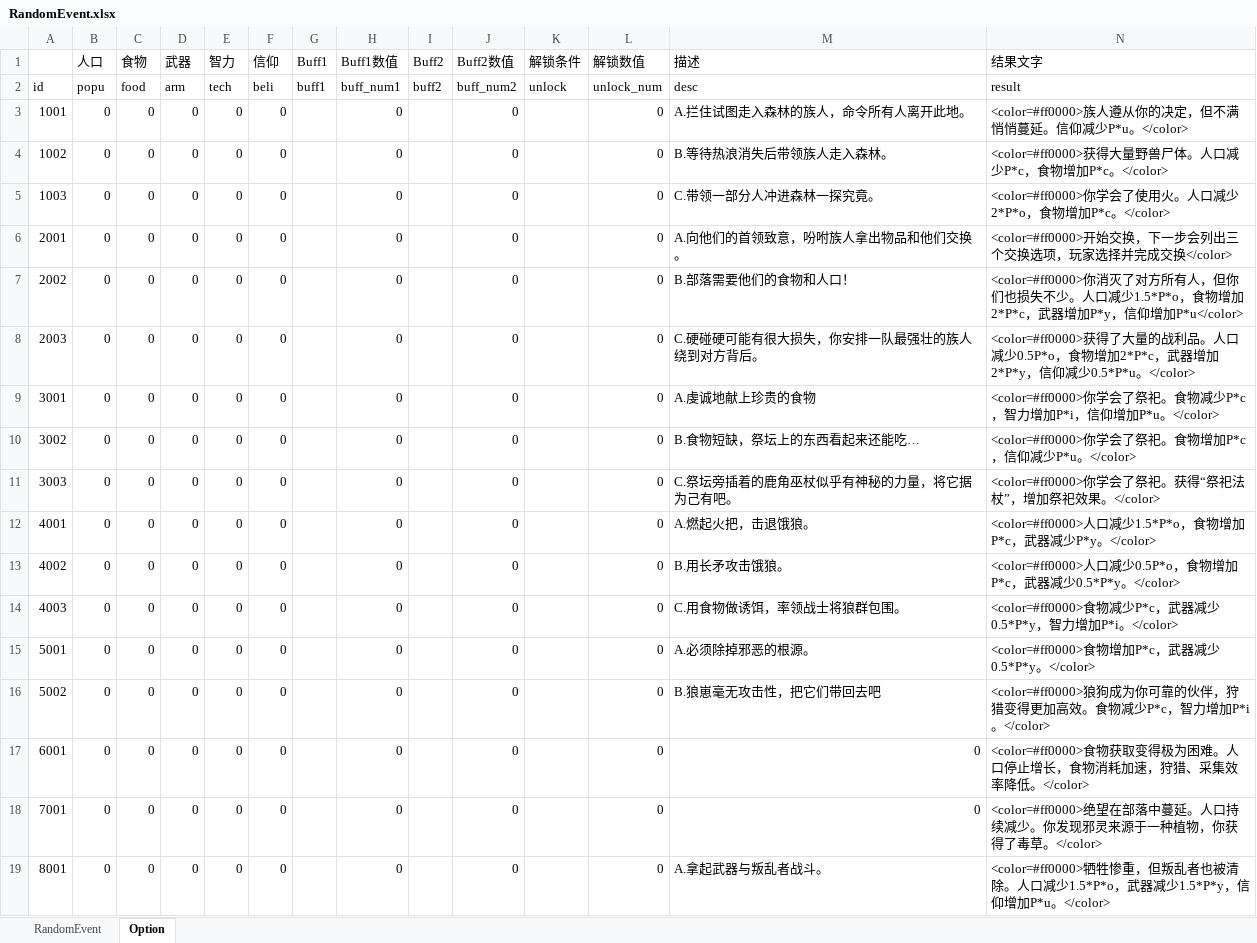
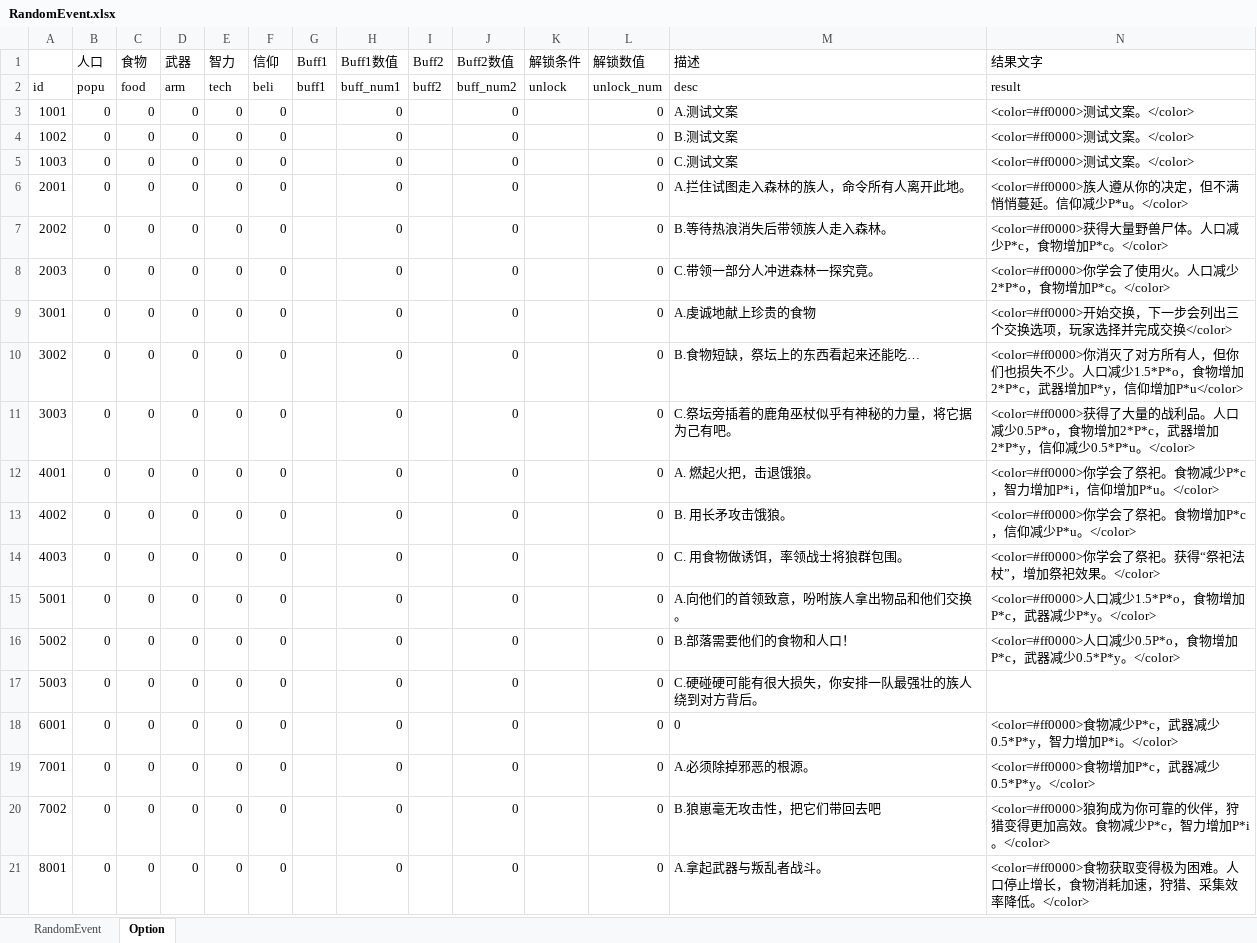
Before and after one commit to MiniGame33/MiniGame, an Excel workbook: minigame33/Assets/Editor/ExcelTools/xlsx/RandomEvent.xlsx, sheet Option, drawn as a sheet; only a part is shown; values as stored, in another font and other column widths than the file's, no borders; addresses are those after the commit; the diff covers the shown part only; the diff names each change by its address in the sheet, - before the commit and + after, or states it on an @@ line.

```diff
--- a/minigame33/Assets/Editor/ExcelTools/xlsx/RandomEvent.xlsx (sheet Option)
+++ b/minigame33/Assets/Editor/ExcelTools/xlsx/RandomEvent.xlsx (sheet Option)
-M3 (描述): A.拦住试图走入森林的族人，命令所有人离开此地。
+M3 (描述): A.测试文案
-N3 (结果文字): <color=#ff0000>族人遵从你的决定，但不满悄悄蔓延。信仰减少P*u。</color>
+N3 (结果文字): <color=#ff0000>测试文案。</color>
-M4 (描述): B.等待热浪消失后带领族人走入森林。
+M4 (描述): B.测试文案
-N4 (结果文字): <color=#ff0000>获得大量野兽尸体。人口减少P*c，食物增加P*c。</color>
+N4 (结果文字): <color=#ff0000>测试文案。</color>
-M5 (描述): C.带领一部分人冲进森林一探究竟。
+M5 (描述): C.测试文案
-N5 (结果文字): <color=#ff0000>你学会了使用火。人口减少2*P*o，食物增加P*c。</color>
+N5 (结果文字): <color=#ff0000>测试文案。</color>
-M6 (描述): A.向他们的首领致意，吩咐族人拿出物品和他们交换。
+M6 (描述): A.拦住试图走入森林的族人，命令所有人离开此地。
-N6 (结果文字): <color=#ff0000>开始交换，下一步会列出三个交换选项，玩家选择并完成交换</color>
+N6 (结果文字): <color=#ff0000>族人遵从你的决定，但不满悄悄蔓延。信仰减少P*u。</color>
-M7 (描述): B.部落需要他们的食物和人口！
+M7 (描述): B.等待热浪消失后带领族人走入森林。
-N7 (结果文字): <color=#ff0000>你消灭了对方所有人，但你们也损失不少。人口减少1.5*P*o，食物增加2*P*c，武器增加P*y，信仰增加P*u</color>
+N7 (结果文字): <color=#ff0000>获得大量野兽尸体。人口减少P*c，食物增加P*c。</color>
-M8 (描述): C.硬碰硬可能有很大损失，你安排一队最强壮的族人绕到对方背后。
+M8 (描述): C.带领一部分人冲进森林一探究竟。
-N8 (结果文字): <color=#ff0000>获得了大量的战利品。人口减少0.5P*o，食物增加2*P*c，武器增加2*P*y，信仰减少0.5*P*u。</color>
+N8 (结果文字): <color=#ff0000>你学会了使用火。人口减少2*P*o，食物增加P*c。</color>
-N9 (结果文字): <color=#ff0000>你学会了祭祀。食物减少P*c，智力增加P*i，信仰增加P*u。</color>
+N9 (结果文字): <color=#ff0000>开始交换，下一步会列出三个交换选项，玩家选择并完成交换</color>
-N10 (结果文字): <color=#ff0000>你学会了祭祀。食物增加P*c，信仰减少P*u。</color>
+N10 (结果文字): <color=#ff0000>你消灭了对方所有人，但你们也损失不少。人口减少1.5*P*o，食物增加2*P*c，武器增加P*y，信仰增加P*u</color>
-N11 (结果文字): <color=#ff0000>你学会了祭祀。获得“祭祀法杖”，增加祭祀效果。</color>
+N11 (结果文字): <color=#ff0000>获得了大量的战利品。人口减少0.5P*o，食物增加2*P*c，武器增加2*P*y，信仰减少0.5*P*u。</color>
-M12 (描述): A.燃起火把，击退饿狼。
+M12 (描述): A. 燃起火把，击退饿狼。
-N12 (结果文字): <color=#ff0000>人口减少1.5*P*o，食物增加P*c，武器减少P*y。</color>
+N12 (结果文字): <color=#ff0000>你学会了祭祀。食物减少P*c，智力增加P*i，信仰增加P*u。</color>
-M13 (描述): B.用长矛攻击饿狼。
+M13 (描述): B. 用长矛攻击饿狼。
-N13 (结果文字): <color=#ff0000>人口减少0.5P*o，食物增加P*c，武器减少0.5*P*y。</color>
+N13 (结果文字): <color=#ff0000>你学会了祭祀。食物增加P*c，信仰减少P*u。</color>
-M14 (描述): C.用食物做诱饵，率领战士将狼群包围。
+M14 (描述): C. 用食物做诱饵，率领战士将狼群包围。
-N14 (结果文字): <color=#ff0000>食物减少P*c，武器减少0.5*P*y，智力增加P*i。</color>
+N14 (结果文字): <color=#ff0000>你学会了祭祀。获得“祭祀法杖”，增加祭祀效果。</color>
-M15 (描述): A.必须除掉邪恶的根源。
+M15 (描述): A.向他们的首领致意，吩咐族人拿出物品和他们交换。
-N15 (结果文字): <color=#ff0000>食物增加P*c，武器减少0.5*P*y。</color>
+N15 (结果文字): <color=#ff0000>人口减少1.5*P*o，食物增加P*c，武器减少P*y。</color>
-M16 (描述): B.狼崽毫无攻击性，把它们带回去吧
+M16 (描述): B.部落需要他们的食物和人口！
-N16 (结果文字): <color=#ff0000>狼狗成为你可靠的伙伴，狩猎变得更加高效。食物减少P*c，智力增加P*i。</color>
+N16 (结果文字): <color=#ff0000>人口减少0.5P*o，食物增加P*c，武器减少0.5*P*y。</color>
+row 17: 5003 | 0 | 0 | 0 | 0 | 0 |  | 0 |  | 0 |  | 0 | C.硬碰硬可能有很大损失，你安排一队最强壮的族人绕到对方背后。
-M18:M19 alignment: right
+M18:M19 alignment: left
-N18 (结果文字): <color=#ff0000>食物获取变得极为困难。人口停止增长，食物消耗加速，狩猎、采集效率降低。</color>
+N18 (结果文字): <color=#ff0000>食物减少P*c，武器减少0.5*P*y，智力增加P*i。</color>
-M19 (描述): 0
+M19 (描述): A.必须除掉邪恶的根源。
-N19 (结果文字): <color=#ff0000>绝望在部落中蔓延。人口持续减少。你发现邪灵来源于一种植物，你获得了毒草。</color>
+N19 (结果文字): <color=#ff0000>食物增加P*c，武器减少0.5*P*y。</color>
+row 20: 7002 | 0 | 0 | 0 | 0 | 0 |  | 0 |  | 0 |  | 0 | B.狼崽毫无攻击性，把它们带回去吧 | <color=#ff0000>狼狗成为你可靠的伙伴，狩猎变得更加高效。食物减少P*c，智力增加P*i。</color>
-N21 (结果文字): <color=#ff0000>牺牲惨重，但叛乱者也被清除。人口减少1.5*P*o，武器减少1.5*P*y，信仰增加P*u。</color>
+N21 (结果文字): <color=#ff0000>食物获取变得极为困难。人口停止增长，食物消耗加速，狩猎、采集效率降低。</color>
```
Also changed, not shown: 13 added rows and 2 edited cells elsewhere in this sheet, sheet RandomEvent, minigame33/Assets/Editor/ExcelTools/xlsx/Process.xlsx, 5 other files.
